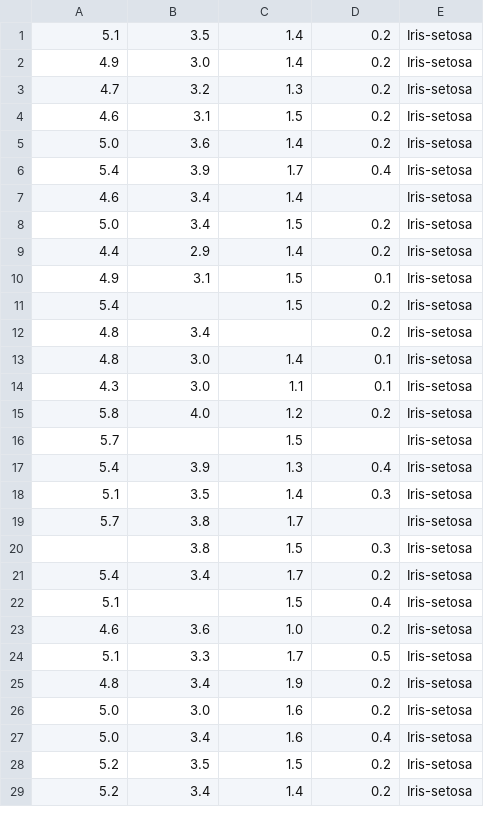
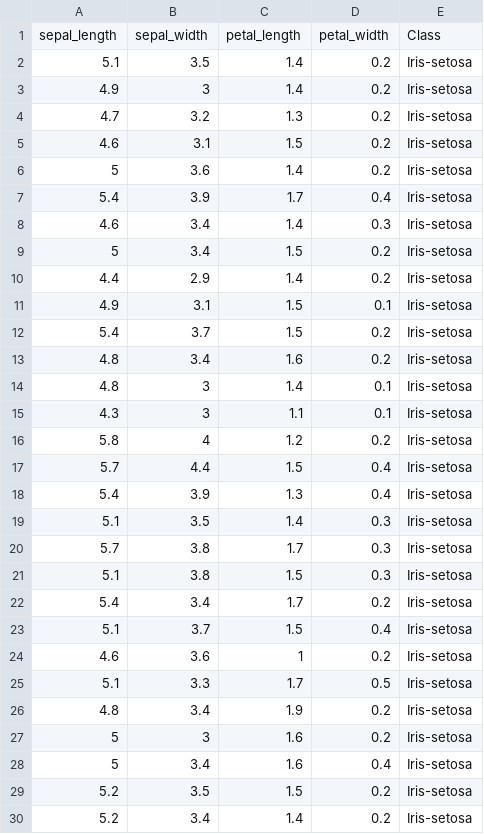
Before and after one commit to biruk2116/MachineLearning-lab-practice, a CSV file: dataset/IrisMissingValue.csv, drawn as a sheet; only a part is shown; the diff covers the shown part only.

Commit message:
Fix formatting issues and fill missing values in Iris dataset

```diff
--- a/dataset/IrisMissingValue.csv
+++ b/dataset/IrisMissingValue.csv
@@ -1,28 +1,29 @@
+sepal_length,sepal_width,petal_length,petal_width,Class
 5.1,3.5,1.4,0.2,Iris-setosa
-4.9,3.0,1.4,0.2,Iris-setosa
+4.9,3,1.4,0.2,Iris-setosa
 4.7,3.2,1.3,0.2,Iris-setosa
 4.6,3.1,1.5,0.2,Iris-setosa
-5.0,3.6,1.4,0.2,Iris-setosa
+5,3.6,1.4,0.2,Iris-setosa
 5.4,3.9,1.7,0.4,Iris-setosa
-4.6,3.4,1.4,,Iris-setosa
-5.0,3.4,1.5,0.2,Iris-setosa
+4.6,3.4,1.4,0.3,Iris-setosa
+5,3.4,1.5,0.2,Iris-setosa
 4.4,2.9,1.4,0.2,Iris-setosa
 4.9,3.1,1.5,0.1,Iris-setosa
-5.4,,1.5,0.2,Iris-setosa
-4.8,3.4,,0.2,Iris-setosa
-4.8,3.0,1.4,0.1,Iris-setosa
-4.3,3.0,1.1,0.1,Iris-setosa
-5.8,4.0,1.2,0.2,Iris-setosa
-5.7,,1.5,,Iris-setosa
+5.4,3.7,1.5,0.2,Iris-setosa
+4.8,3.4,1.6,0.2,Iris-setosa
+4.8,3,1.4,0.1,Iris-setosa
+4.3,3,1.1,0.1,Iris-setosa
+5.8,4,1.2,0.2,Iris-setosa
+5.7,4.4,1.5,0.4,Iris-setosa
 5.4,3.9,1.3,0.4,Iris-setosa
 5.1,3.5,1.4,0.3,Iris-setosa
-5.7,3.8,1.7,,Iris-setosa
-,3.8,1.5,0.3,Iris-setosa
+5.7,3.8,1.7,0.3,Iris-setosa
+5.1,3.8,1.5,0.3,Iris-setosa
 5.4,3.4,1.7,0.2,Iris-setosa
-5.1,,1.5,0.4,Iris-setosa
-4.6,3.6,1.0,0.2,Iris-setosa
+5.1,3.7,1.5,0.4,Iris-setosa
+4.6,3.6,1,0.2,Iris-setosa
 5.1,3.3,1.7,0.5,Iris-setosa
 4.8,3.4,1.9,0.2,Iris-setosa
-5.0,3.0,1.6,0.2,Iris-setosa
-5.0,3.4,1.6,0.4,Iris-setosa
+5,3,1.6,0.2,Iris-setosa
+5,3.4,1.6,0.4,Iris-setosa
 5.2,3.5,1.5,0.2,Iris-setosa
```
Also changed, not shown: 4 added rows, 4 removed rows and 77 edited cells elsewhere in this file.
